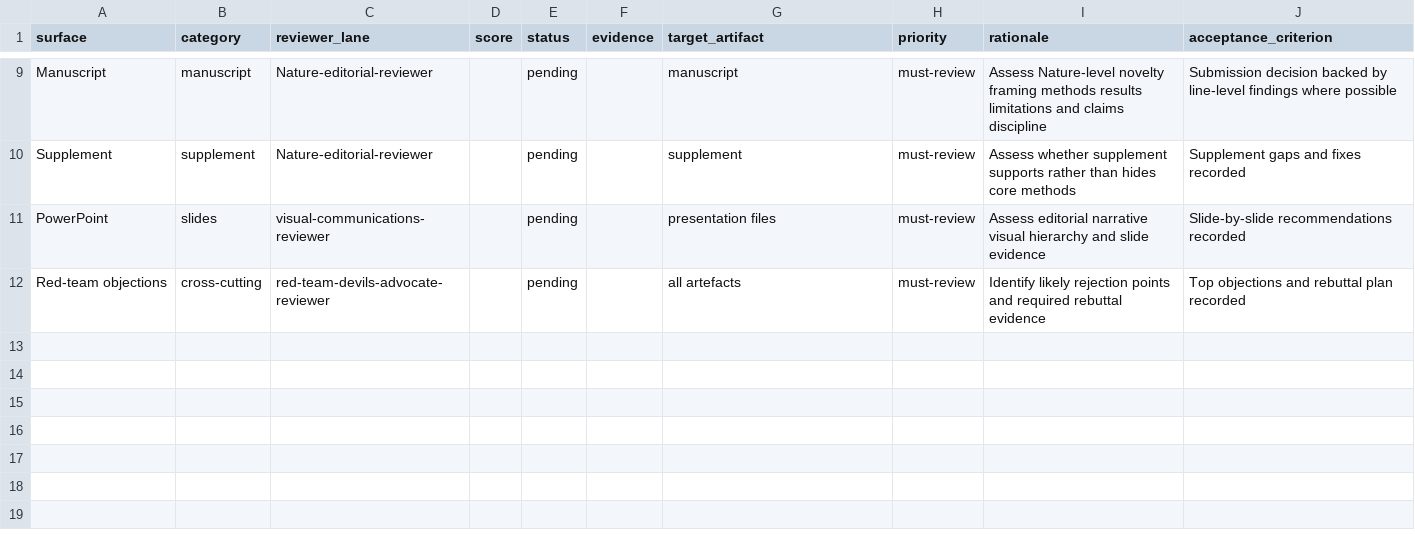
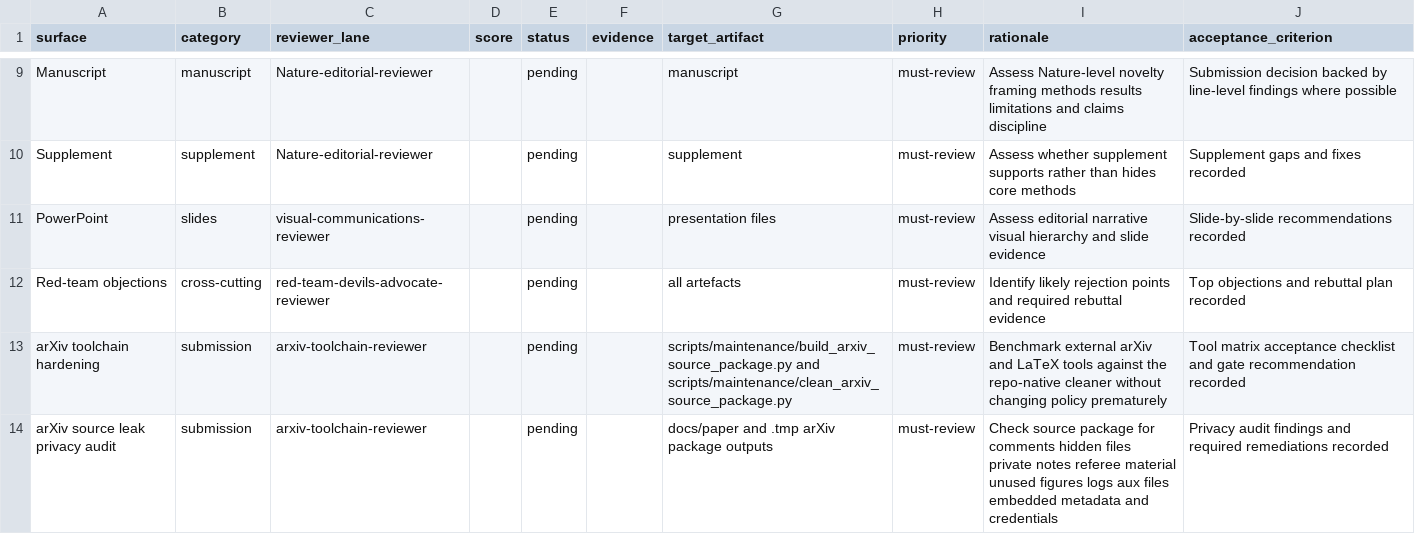
Before and after one commit to edithatogo/UOGTO, a CSV file: conductor/tracks/uogto_nature_presubmission_evaluation_20260625/review_matrix.csv, drawn as a sheet; only a part is shown, gaps mark what is left out; the diff names each change by its address in the sheet, - before the commit and + after, or states it on an @@ line.

Commit message:
conductor-add-arxiv-toolchain-hardening

```diff
--- a/conductor/tracks/uogto_nature_presubmission_evaluation_20260625/review_matrix.csv
+++ b/conductor/tracks/uogto_nature_presubmission_evaluation_20260625/review_matrix.csv
+row 13: arXiv toolchain hardening | submission | arxiv-toolchain-reviewer |  | pending |  | scripts/maintenance/build_arxiv_source_package.py and scripts/maintenance/clean_arxiv_source_package.py | must-review | Benchmark external arXiv and LaTeX tools against the repo-native cleaner without changing policy prematurely | Tool matrix acceptance checklist and gate recommendation recorded
+row 14: arXiv source leak privacy audit | submission | arxiv-toolchain-reviewer |  | pending |  | docs/paper and .tmp arXiv package outputs | must-review | Check source package for comments hidden files private notes referee material unused figures logs aux files embedded metadata and credentials | Privacy audit findings and required remediations recorded
```
Also changed, not shown: 16 other files.
